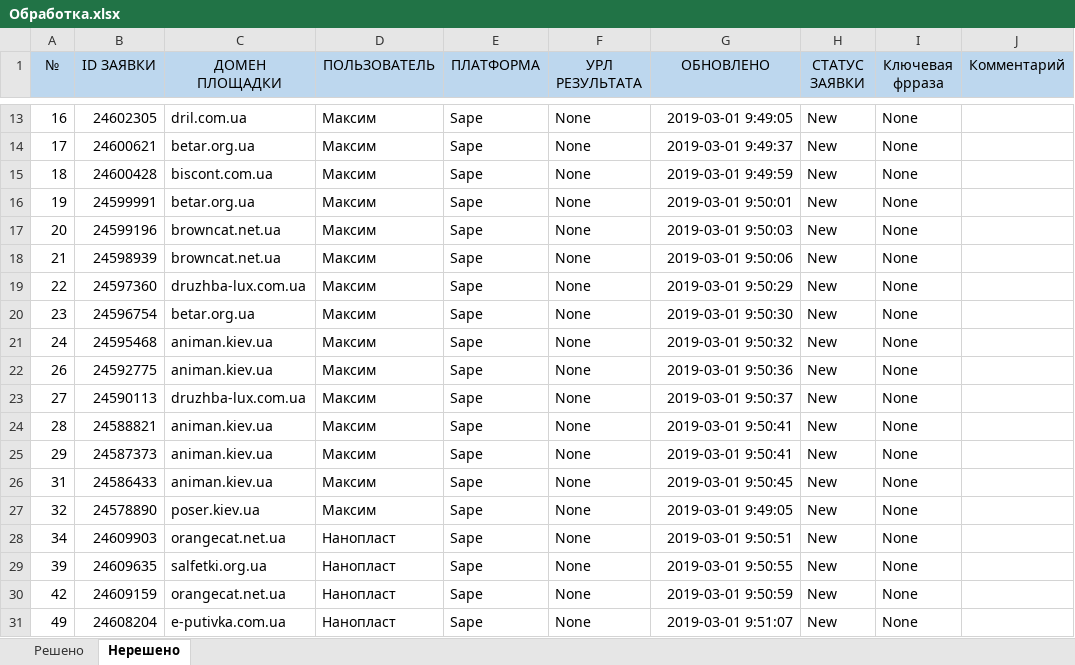
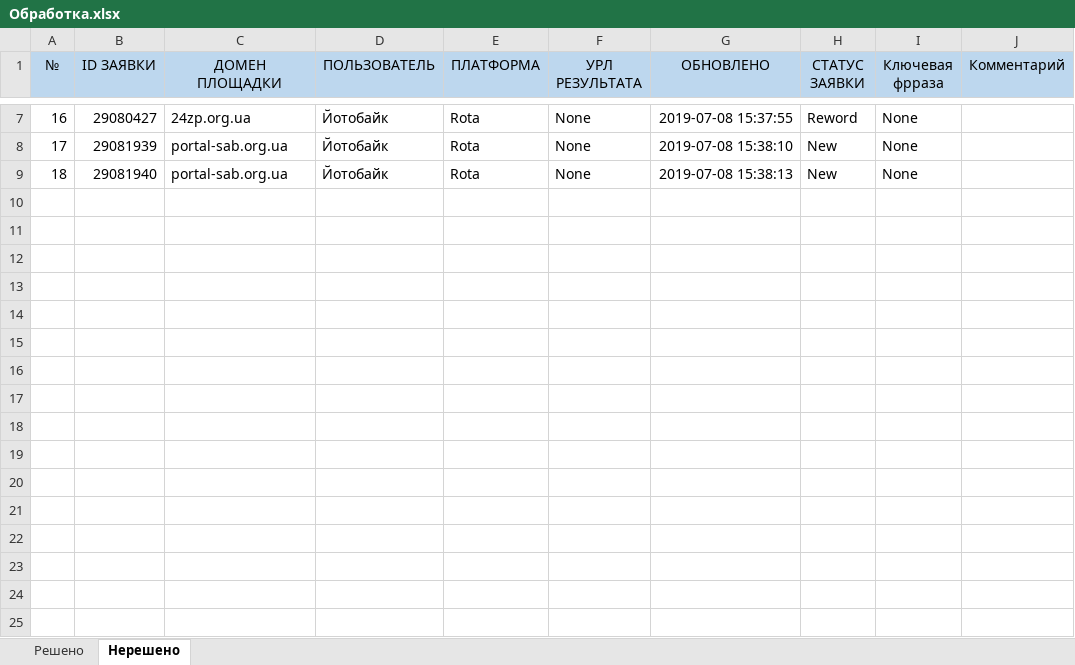
Before and after one commit to Goodron1981/testproject, an Excel workbook: Обработка.xlsx, sheet Нерешено, drawn as a sheet; only a part is shown, gaps mark what is left out; values as stored, in another font and other column widths than the file's, no borders; conditional formats not drawn; removed rows and columns are numbered as before the commit, all else as after; the diff covers the shown part only; the diff names each change by its address in the sheet, - before the commit and + after, or states it on an @@ line.

```diff
--- a/Обработка.xlsx (sheet Нерешено)
+++ b/Обработка.xlsx (sheet Нерешено)
-B7 (ID ЗАЯВКИ): 24602305
+B7 (ID ЗАЯВКИ): 29080427
-C7 (ДОМЕН ПЛОЩАДКИ): dril.com.ua
+C7 (ДОМЕН ПЛОЩАДКИ): 24zp.org.ua
-D7:D9 (ПОЛЬЗОВАТЕЛЬ): Максим
+D7:D9 (ПОЛЬЗОВАТЕЛЬ): Йотобайк
-E7:E9 (ПЛАТФОРМА): Sape
+E7:E9 (ПЛАТФОРМА): Rota
-G7 (ОБНОВЛЕНО): 2019-03-01 9:49:05
+G7 (ОБНОВЛЕНО): 2019-07-08 15:37:55
-H7 (СТАТУС ЗАЯВКИ): New
+H7 (СТАТУС ЗАЯВКИ): Reword
-B8 (ID ЗАЯВКИ): 24600621
+B8 (ID ЗАЯВКИ): 29081939
-C8 (ДОМЕН ПЛОЩАДКИ): betar.org.ua
+C8 (ДОМЕН ПЛОЩАДКИ): portal-sab.org.ua
-G8 (ОБНОВЛЕНО): 2019-03-01 9:49:37
+G8 (ОБНОВЛЕНО): 2019-07-08 15:38:10
-B9 (ID ЗАЯВКИ): 24600428
+B9 (ID ЗАЯВКИ): 29081940
-C9 (ДОМЕН ПЛОЩАДКИ): biscont.com.ua
+C9 (ДОМЕН ПЛОЩАДКИ): portal-sab.org.ua
-G9 (ОБНОВЛЕНО): 2019-03-01 9:49:59
+G9 (ОБНОВЛЕНО): 2019-07-08 15:38:13
-row 16: 19 | 24599991 | betar.org.ua | Максим | Sape | None | 2019-03-01 9:50:01 | New | None
-row 17: 20 | 24599196 | browncat.net.ua | Максим | Sape | None | 2019-03-01 9:50:03 | New | None
-row 18: 21 | 24598939 | browncat.net.ua | Максим | Sape | None | 2019-03-01 9:50:06 | New | None
-row 19: 22 | 24597360 | druzhba-lux.com.ua | Максим | Sape | None | 2019-03-01 9:50:29 | New | None
-row 20: 23 | 24596754 | betar.org.ua | Максим | Sape | None | 2019-03-01 9:50:30 | New | None
-row 21: 24 | 24595468 | animan.kiev.ua | Максим | Sape | None | 2019-03-01 9:50:32 | New | None
-row 22: 26 | 24592775 | animan.kiev.ua | Максим | Sape | None | 2019-03-01 9:50:36 | New | None
-row 23: 27 | 24590113 | druzhba-lux.com.ua | Максим | Sape | None | 2019-03-01 9:50:37 | New | None
-row 24: 28 | 24588821 | animan.kiev.ua | Максим | Sape | None | 2019-03-01 9:50:41 | New | None
-row 25: 29 | 24587373 | animan.kiev.ua | Максим | Sape | None | 2019-03-01 9:50:41 | New | None
-row 26: 31 | 24586433 | animan.kiev.ua | Максим | Sape | None | 2019-03-01 9:50:45 | New | None
-row 27: 32 | 24578890 | poser.kiev.ua | Максим | Sape | None | 2019-03-01 9:49:05 | New | None
-row 28: 34 | 24609903 | orangecat.net.ua | Нанопласт | Sape | None | 2019-03-01 9:50:51 | New | None
-row 29: 39 | 24609635 | salfetki.org.ua | Нанопласт | Sape | None | 2019-03-01 9:50:55 | New | None
-row 30: 42 | 24609159 | orangecat.net.ua | Нанопласт | Sape | None | 2019-03-01 9:50:59 | New | None
-row 31: 49 | 24608204 | e-putivka.com.ua | Нанопласт | Sape | None | 2019-03-01 9:51:07 | New | None
```
Also changed, not shown: 1 added row, 36 removed rows and 20 edited cells elsewhere in this sheet, sheet Решено, 4 other files.
